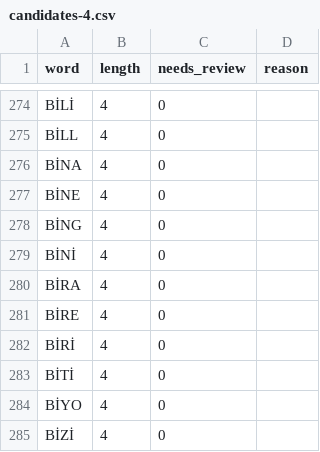
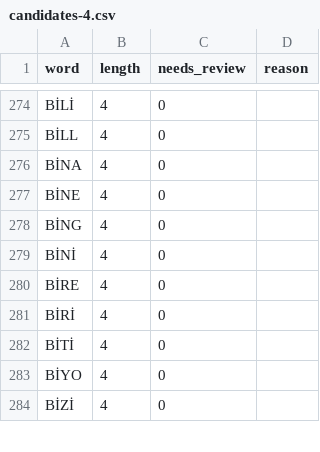
Before and after one commit to halilenesozdemir/harfhane, a CSV file: data/words/candidates-4.csv, drawn as a sheet; only a part is shown, gaps mark what is left out.

```diff
--- a/data/words/candidates-4.csv
+++ b/data/words/candidates-4.csv
@@ -279,3 +279,2 @@ BİNG,4,0,
 BİNİ,4,0,
-BİRA,4,0,
 BİRE,4,0,
```
Also changed, not shown: data/words/candidates-5.csv, 5 other files.
